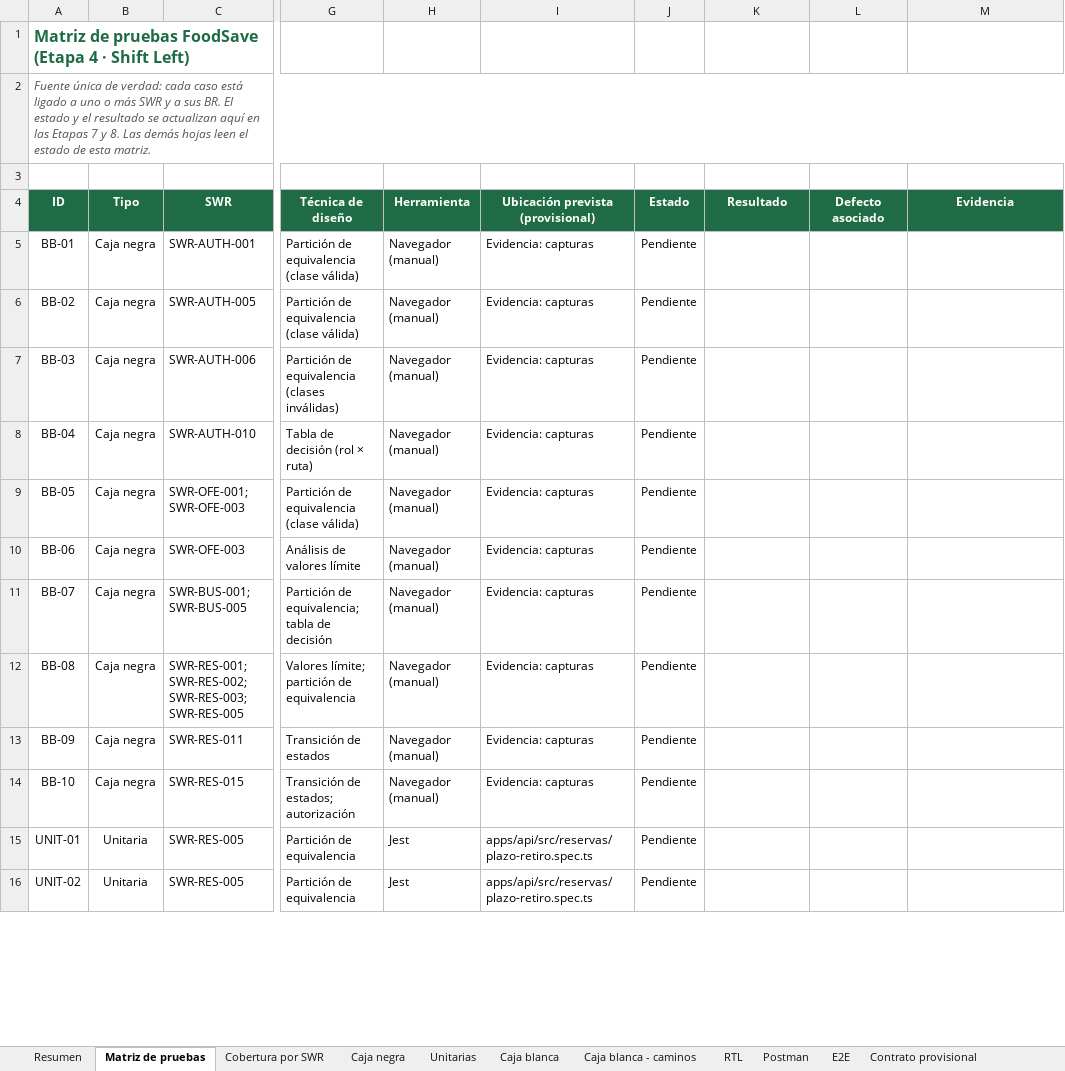
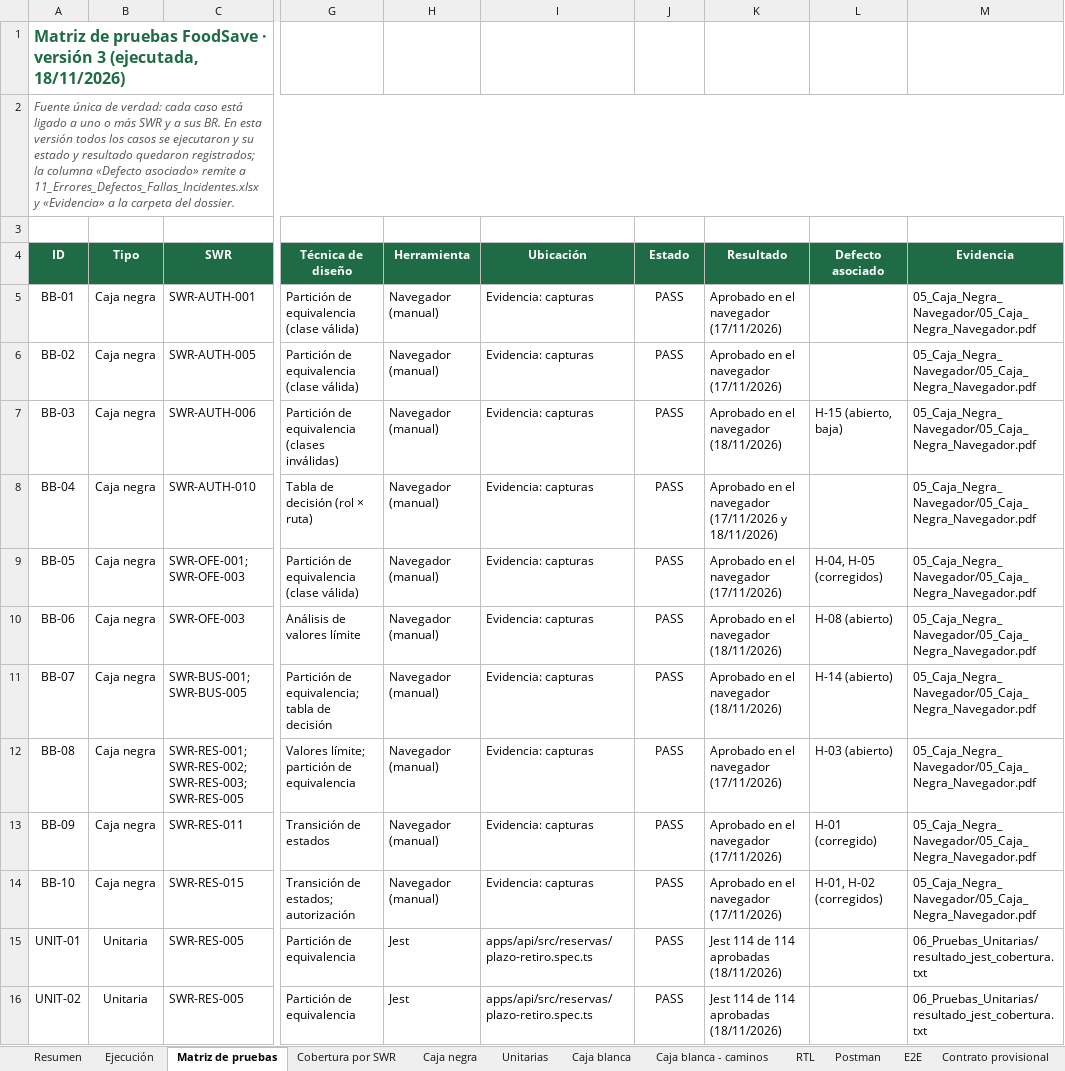
Before and after one commit to DaniKaizenNetwork/foodsave-mvp, an Excel workbook: docs/calidad/04_Matriz_Pruebas.xlsx, sheet Matriz de pruebas, drawn as a sheet; only a part is shown, gaps mark what is left out; values as stored, in another font and other column widths than the file's, no borders; conditional formats not drawn; the diff covers the shown part only; the diff names each change by its address in the sheet, - before the commit and + after, or states it on an @@ line.

Commit message:
docs(calidad): dossier final con matriz, ISO 25010, defectos, trazabilidad e informe

```diff
--- a/docs/calidad/04_Matriz_Pruebas.xlsx (sheet Matriz de pruebas)
+++ b/docs/calidad/04_Matriz_Pruebas.xlsx (sheet Matriz de pruebas)
+sheet tab: Ejecución
-A1 (ID): …pruebas FoodSave (Etapa 4 · Shift Left)
+A1 (ID): …pruebas FoodSave · versión 3 (ejecutada, 18/11/2026)
-A2 (ID): …sus BR. El estado y el resultado se actualizan aquí en las Etapas 7 y 8. Las demás hojas leen el estado de esta matriz.
+A2 (ID): …sus BR. En esta versión todos los casos se ejecutaron y su estado y resultado quedaron registrados; la columna «Defecto asociado» remite a 11_Errores_Defectos_Fallas_Incidentes.xlsx y «Evidencia» a la carpeta del dossier.
-I4: Ubicación prevista (provisional)
+I4: Ubicación
-J5:J16 (Estado): Pendiente
+J5:J16 (Estado): PASS
-K5:K6 (Resultado): (empty)
+K5:K6 (Resultado): Aprobado en el navegador (17/11/2026)
-M5:M14 (Evidencia): (empty)
+M5:M14 (Evidencia): 05_Caja_Negra_Navegador/05_Caja_Negra_Navegador.pdf
-K7 (Resultado): (empty)
+K7 (Resultado): Aprobado en el navegador (18/11/2026)
-L7 (Defecto asociado): (empty)
+L7 (Defecto asociado): H-15 (abierto, baja)
-K8 (Resultado): (empty)
+K8 (Resultado): Aprobado en el navegador (17/11/2026 y 18/11/2026)
-K9 (Resultado): (empty)
+K9 (Resultado): Aprobado en el navegador (17/11/2026)
-L9 (Defecto asociado): (empty)
+L9 (Defecto asociado): H-04, H-05 (corregidos)
-K10:K11 (Resultado): (empty)
+K10:K11 (Resultado): Aprobado en el navegador (18/11/2026)
-L10 (Defecto asociado): (empty)
+L10 (Defecto asociado): H-08 (abierto)
-L11 (Defecto asociado): (empty)
+L11 (Defecto asociado): H-14 (abierto)
-K12:K14 (Resultado): (empty)
+K12:K14 (Resultado): Aprobado en el navegador (17/11/2026)
-L12 (Defecto asociado): (empty)
+L12 (Defecto asociado): H-03 (abierto)
-L13 (Defecto asociado): (empty)
+L13 (Defecto asociado): H-01 (corregido)
-L14 (Defecto asociado): (empty)
+L14 (Defecto asociado): H-01, H-02 (corregidos)
-K15:K16 (Resultado): (empty)
+K15:K16 (Resultado): Jest 114 de 114 aprobadas (18/11/2026)
-M15:M16 (Evidencia): (empty)
+M15:M16 (Evidencia): 06_Pruebas_Unitarias/resultado_jest_cobertura.txt
```
Also changed, not shown: 150 edited cells elsewhere in this sheet, sheet Unitarias, sheet Caja blanca - caminos, sheet RTL, sheet Caja negra, sheet Postman, sheet E2E, 1 more sheet, 7 other files.
